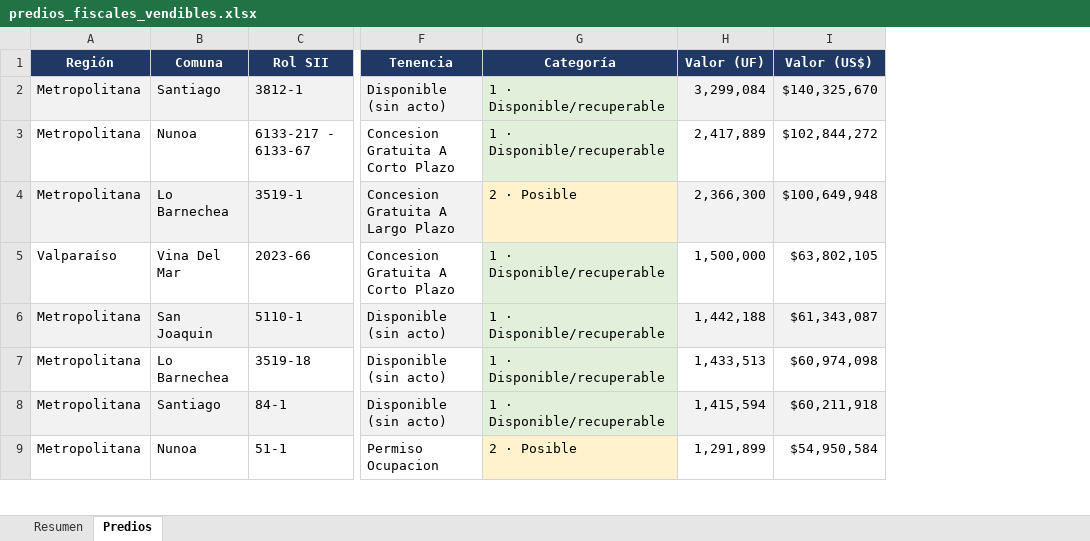
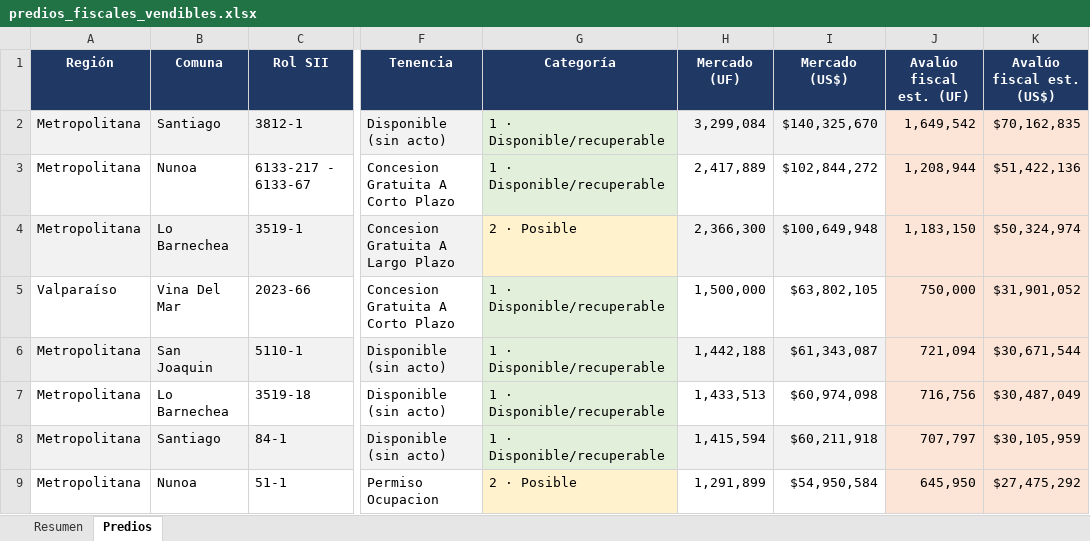
Before and after one commit to patriciodetmer-sketch/Version-44, an Excel workbook: predios_fiscales_vendibles.xlsx, sheet Predios, drawn as a sheet; only a part is shown, gaps mark what is left out; values as stored, in another font and other column widths than the file's, no borders; the diff names each change by its address in the sheet, - before the commit and + after, or states it on an @@ line.

```diff
--- a/predios_fiscales_vendibles.xlsx (sheet Predios)
+++ b/predios_fiscales_vendibles.xlsx (sheet Predios)
+column J (Avalúo fiscal est. (UF)), rows 2-9: 1,649,542 | 1,208,944 | 1,183,150 | 750,000 | 721,094 | 716,756 | 707,797 | 645,950
+column K (Avalúo fiscal est. (US$)), rows 2-9: $70,162,835 | $51,422,136 | $50,324,974 | $31,901,052 | $30,671,544 | $30,487,049 | $30,105,959 | $27,475,292
-H1: Valor (UF)
+H1: Mercado (UF)
-I1: Valor (US$)
+I1: Mercado (US$)
```
Also changed, not shown: sheet Resumen.
